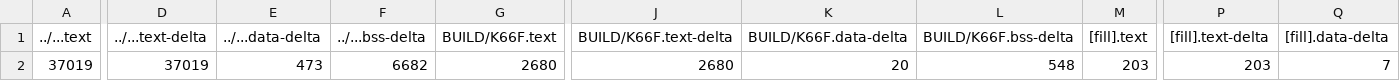
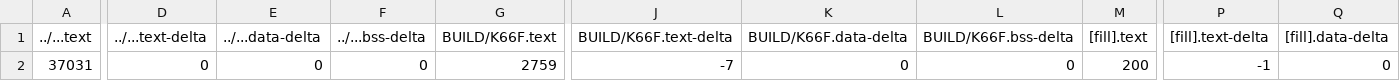
Before and after one commit to ya060505/hw4, a CSV file: hw4/BUILD/K66F/GCC_ARM/hw4_map.csv, drawn as a sheet; only a part is shown, gaps mark what is left out; the diff covers the shown part only; the diff names each change by its address in the sheet, - before the commit and + after, or states it on an @@ line.

```diff
--- a/hw4/BUILD/K66F/GCC_ARM/hw4_map.csv
+++ b/hw4/BUILD/K66F/GCC_ARM/hw4_map.csv
-A2 (../...text): 37019
+A2 (../...text): 37031
-D2 (../...text-delta): 37019
+D2 (../...text-delta): 0
-E2 (../...data-delta): 473
+E2 (../...data-delta): 0
-F2 (../...bss-delta): 6682
+F2 (../...bss-delta): 0
-G2 (BUILD/K66F.text): 2680
+G2 (BUILD/K66F.text): 2759
-J2 (BUILD/K66F.text-delta): 2680
+J2 (BUILD/K66F.text-delta): -7
-K2 (BUILD/K66F.data-delta): 20
+K2 (BUILD/K66F.data-delta): 0
-L2 (BUILD/K66F.bss-delta): 548
+L2 (BUILD/K66F.bss-delta): 0
-M2 ([fill].text): 203
+M2 ([fill].text): 200
-P2 ([fill].text-delta): 203
+P2 ([fill].text-delta): -1
-Q2 ([fill].data-delta): 7
+Q2 ([fill].data-delta): 0
```
Also changed, not shown: 10 edited cells elsewhere in this file, 11 other files.
